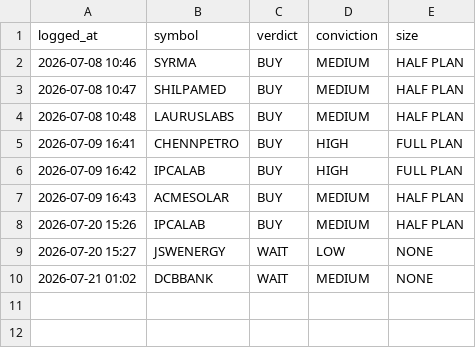
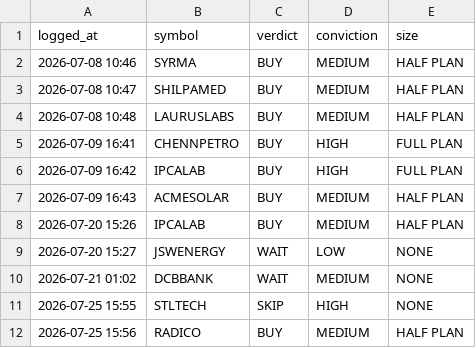
Before and after one commit to kartikeyaav/Golden-Stock, a CSV file: multibagger_screener/multibagger_screener/journal/analyst_verdicts.csv, drawn as a sheet; the diff names each change by its address in the sheet, - before the commit and + after, or states it on an @@ line.

Commit message:
local analyst: 2 pooled verdict(s) 2026-07-25 15:56 (subscription run)

```diff
--- a/multibagger_screener/multibagger_screener/journal/analyst_verdicts.csv
+++ b/multibagger_screener/multibagger_screener/journal/analyst_verdicts.csv
+row 11: 2026-07-25 15:55 | STLTECH | SKIP | HIGH | NONE
+row 12: 2026-07-25 15:56 | RADICO | BUY | MEDIUM | HALF PLAN
```
Also changed, not shown: 4 other files.
